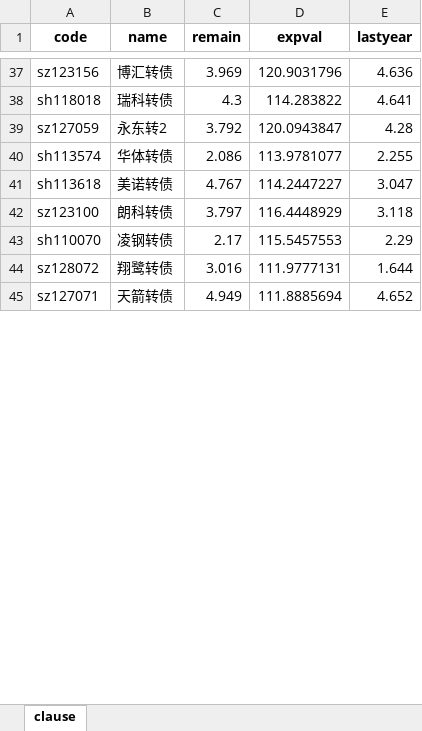
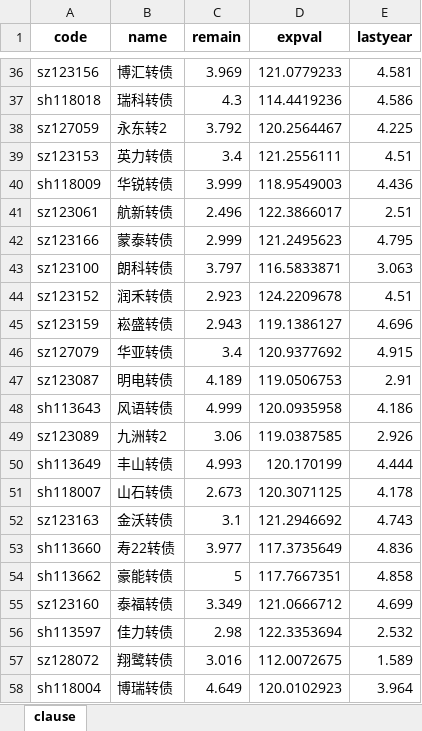
Before and after one commit to xiushu2012/Harpoon, an Excel workbook: selected.xlsx, sheet clause, drawn as a sheet; only a part is shown, gaps mark what is left out; values as stored, in another font and other column widths than the file's, no borders; removed rows and columns are numbered as before the commit, all else as after; the diff covers the shown part only; the diff names each change by its address in the sheet, - before the commit and + after, or states it on an @@ line.

```diff
--- a/selected.xlsx (sheet clause)
+++ b/selected.xlsx (sheet clause)
-D36 (expval): 120.9031796
+D36 (expval): 121.0779233
-E36 (lastyear): 4.636
+E36 (lastyear): 4.581
-D37 (expval): 114.283822
+D37 (expval): 114.4419236
-E37 (lastyear): 4.641
+E37 (lastyear): 4.586
-D38 (expval): 120.0943847
+D38 (expval): 120.2564467
-E38 (lastyear): 4.28
+E38 (lastyear): 4.225
-row 40: sh113574 | 华体转债 | 2.086 | 113.9781077 | 2.255
-row 41: sh113618 | 美诺转债 | 4.767 | 114.2447227 | 3.047
+row 39: sz123153 | 英力转债 | 3.4 | 121.2556111 | 4.51
+row 40: sh118009 | 华锐转债 | 3.999 | 118.9549003 | 4.436
+row 41: sz123061 | 航新转债 | 2.496 | 122.3866017 | 2.51
+row 42: sz123166 | 蒙泰转债 | 2.999 | 121.2495623 | 4.795
-D43 (expval): 116.4448929
+D43 (expval): 116.5833871
-E43 (lastyear): 3.118
+E43 (lastyear): 3.063
-row 43: sh110070 | 凌钢转债 | 2.17 | 115.5457553 | 2.29
+row 44: sz123152 | 润禾转债 | 2.923 | 124.2209678 | 4.51
+row 45: sz123159 | 崧盛转债 | 2.943 | 119.1386127 | 4.696
+row 46: sz127079 | 华亚转债 | 3.4 | 120.9377692 | 4.915
+row 47: sz123087 | 明电转债 | 4.189 | 119.0506753 | 2.91
+row 48: sh113643 | 风语转债 | 4.999 | 120.0935958 | 4.186
+row 49: sz123089 | 九洲转2 | 3.06 | 119.0387585 | 2.926
+row 50: sh113649 | 丰山转债 | 4.993 | 120.170199 | 4.444
+row 51: sh118007 | 山石转债 | 2.673 | 120.3071125 | 4.178
+row 52: sz123163 | 金沃转债 | 3.1 | 121.2946692 | 4.743
+row 53: sh113660 | 寿22转债 | 3.977 | 117.3735649 | 4.836
+row 54: sh113662 | 豪能转债 | 5 | 117.7667351 | 4.858
+row 55: sz123160 | 泰福转债 | 3.349 | 121.0666712 | 4.699
+row 56: sh113597 | 佳力转债 | 2.98 | 122.3353694 | 2.532
-D57 (expval): 111.9777131
+D57 (expval): 112.0072675
-E57 (lastyear): 1.644
+E57 (lastyear): 1.589
-row 45: sz127071 | 天箭转债 | 4.949 | 111.8885694 | 4.652
+row 58: sh118004 | 博瑞转债 | 4.649 | 120.0102923 | 3.964
```
Also changed, not shown: 33 added rows, 22 removed rows and 34 edited cells elsewhere in this sheet, 2 other files.
